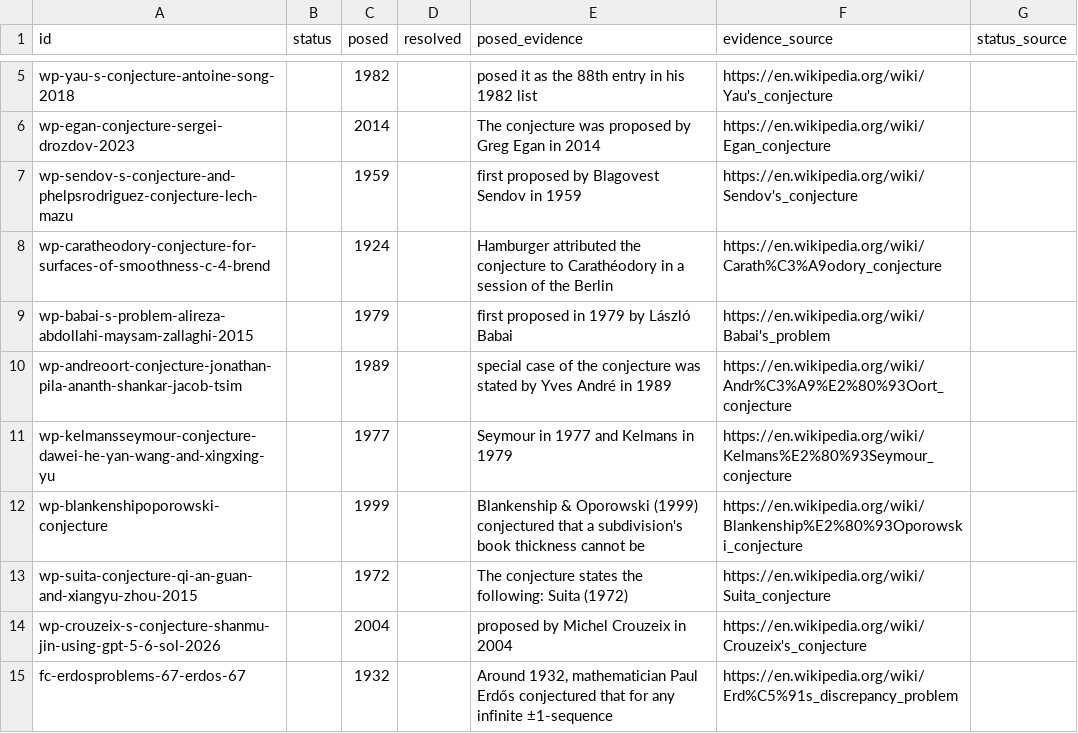
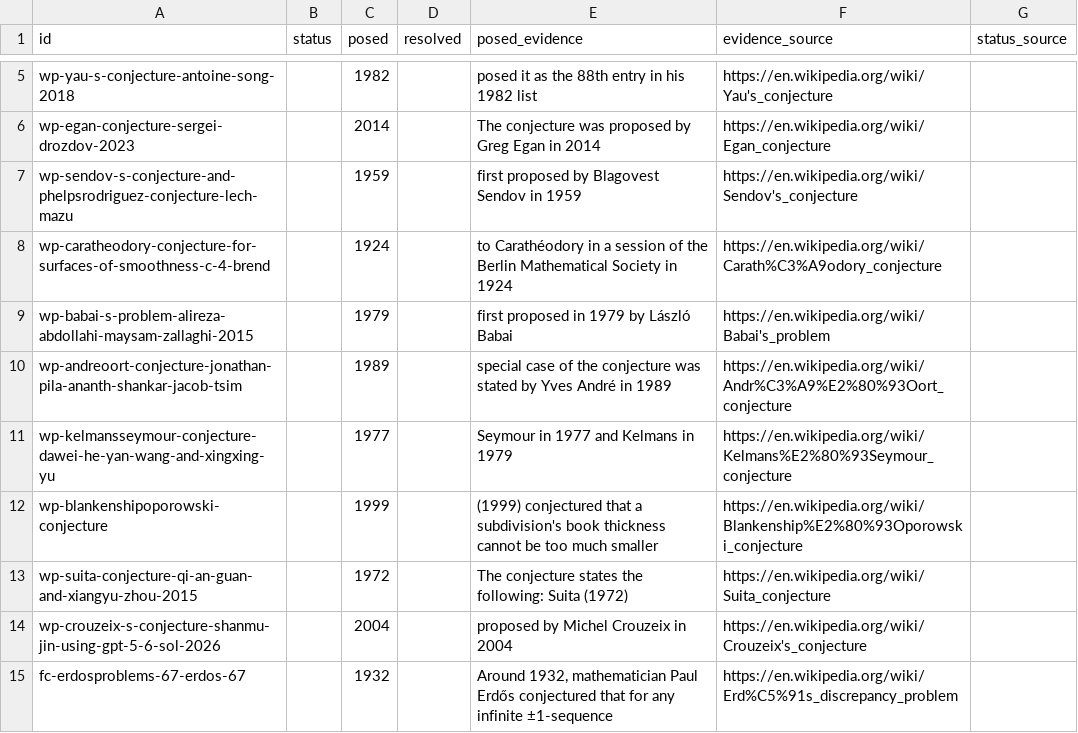
Before and after one commit to bucket-foundation/bucket-foundation, a TSV file: tools/solvability-atlas/sources/recent/fills.tsv, drawn as a sheet; only a part is shown, gaps mark what is left out.

```diff
--- a/tools/solvability-atlas/sources/recent/fills.tsv
+++ b/tools/solvability-atlas/sources/recent/fills.tsv
@@ -7,3 +7,3 @@ wp-egan-conjecture-sergei-drozdov-2023		2014		The conjecture was proposed by Gre
 wp-sendov-s-conjecture-and-phelpsrodriguez-conjecture-lech-mazu		1959		first proposed by Blagovest Sendov in 1959	https://en.wikipedia.org/wiki/Sendov's_conjecture	
-wp-caratheodory-conjecture-for-surfaces-of-smoothness-c-4-brend		1924		Hamburger attributed the conjecture to Carathéodory in a session of the Berlin	https://en.wikipedia.org/wiki/Carath%C3%A9odory_conjecture	
+wp-caratheodory-conjecture-for-surfaces-of-smoothness-c-4-brend		1924		to Carathéodory in a session of the Berlin Mathematical Society in 1924	https://en.wikipedia.org/wiki/Carath%C3%A9odory_conjecture	
 wp-babai-s-problem-alireza-abdollahi-maysam-zallaghi-2015		1979		first proposed in 1979 by László Babai	https://en.wikipedia.org/wiki/Babai's_problem	
@@ -11,3 +11,3 @@ wp-andreoort-conjecture-jonathan-pila-ananth-shankar-jacob-tsim		1989		special c
 wp-kelmansseymour-conjecture-dawei-he-yan-wang-and-xingxing-yu		1977		Seymour in 1977 and Kelmans in 1979	https://en.wikipedia.org/wiki/Kelmans%E2%80%93Seymour_conjecture	
-wp-blankenshipoporowski-conjecture		1999		Blankenship & Oporowski (1999) conjectured that a subdivision's book thickness cannot be	https://en.wikipedia.org/wiki/Blankenship%E2%80%93Oporowski_conjecture	
+wp-blankenshipoporowski-conjecture		1999		(1999) conjectured that a subdivision's book thickness cannot be too much smaller	https://en.wikipedia.org/wiki/Blankenship%E2%80%93Oporowski_conjecture	
 wp-suita-conjecture-qi-an-guan-and-xiangyu-zhou-2015		1972		The conjecture states the following: Suita (1972)	https://en.wikipedia.org/wiki/Suita_conjecture	
```
Also changed, not shown: tools/solvability-atlas/sources/recent/new.tsv.
